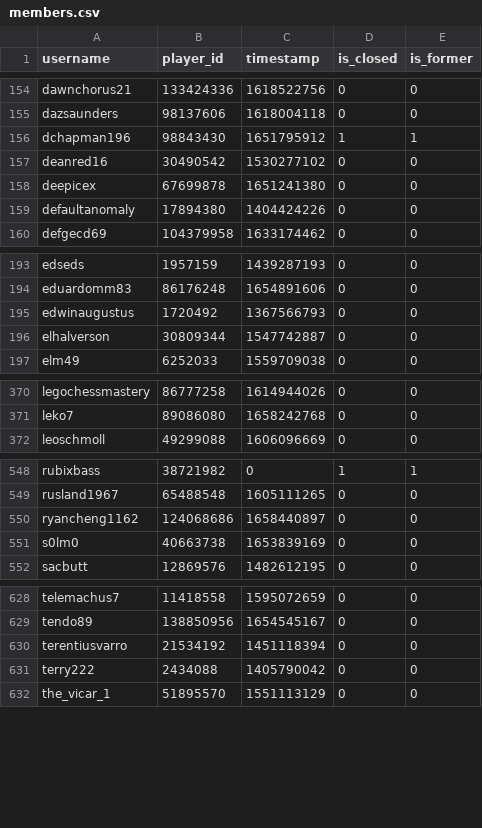
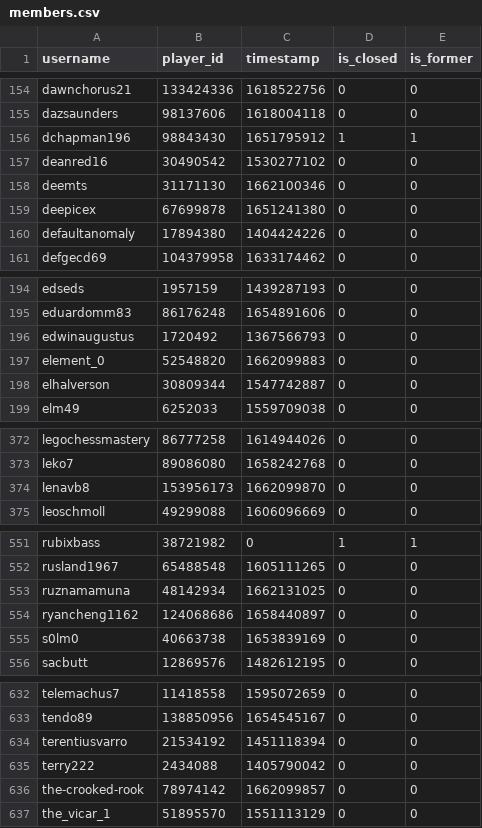
Before and after one commit to Sootopolis/tgbe-tools, a CSV file: members.csv, drawn as a sheet; only a part is shown, gaps mark what is left out.

```diff
--- a/members.csv
+++ b/members.csv
@@ -157,2 +157,3 @@ dchapman196,98843430,1651795912,1,1
 deanred16,30490542,1530277102,0,0
+deemts,31171130,1662100346,0,0
 deepicex,67699878,1651241380,0,0
@@ -195,2 +196,3 @@ eduardomm83,86176248,1654891606,0,0
 edwinaugustus,1720492,1367566793,0,0
+element_0,52548820,1662099883,0,0
 elhalverson,30809344,1547742887,0,0
@@ -371,2 +373,3 @@ legochessmastery,86777258,1614944026,0,0
 leko7,89086080,1658242768,0,0
+lenavb8,153956173,1662099870,0,0
 leoschmoll,49299088,1606096669,0,0
@@ -549,2 +552,3 @@ rubixbass,38721982,0,1,1
 rusland1967,65488548,1605111265,0,0
+ruznamamuna,48142934,1662131025,0,0
 ryancheng1162,124068686,1658440897,0,0
@@ -631,2 +635,3 @@ terentiusvarro,21534192,1451118394,0,0
 terry222,2434088,1405790042,0,0
+the-crooked-rook,78974142,1662099857,0,0
 the_vicar_1,51895570,1551113129,0,0
```
Also changed, not shown: 1 other file.
